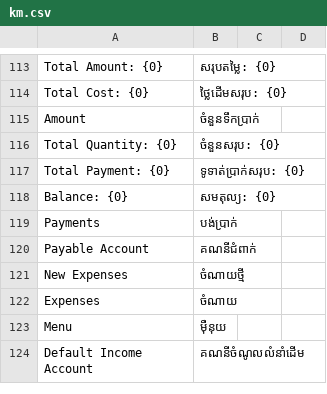
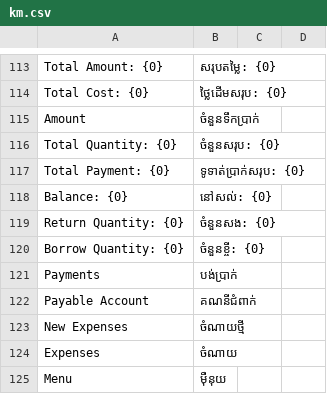
Before and after one commit to tespheakdeyesoftix/ice_factory_management_system, a CSV file: ice_factory_management_system/translations/km.csv, drawn as a sheet; only a part is shown, gaps mark what is left out; the shorter side is filled out with more unchanged rows; the diff covers the shown part only.

```diff
--- a/ice_factory_management_system/translations/km.csv
+++ b/ice_factory_management_system/translations/km.csv
@@ -117,3 +117,5 @@ Total Quantity: {0},ចំនួនសរុប: {0}
 Total Payment: {0},ទូទាត់ប្រាក់សរុប: {0}
-Balance: {0},សមតុល្យ: {0}
+Balance: {0},នៅសល់: {0}
+Return Quantity: {0},ចំនួនសង: {0}
+Borrow Quantity: {0},ចំនួនខ្ចី: {0}
 Payments,បង់ប្រាក់
```
Also changed, not shown: 26 added rows elsewhere in this file, 45 other files.
